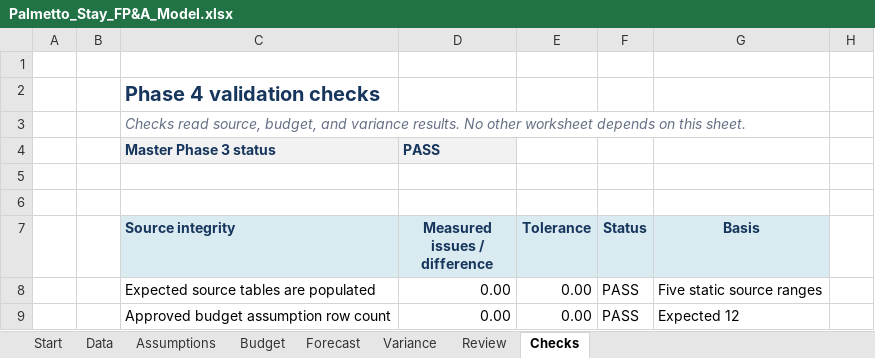
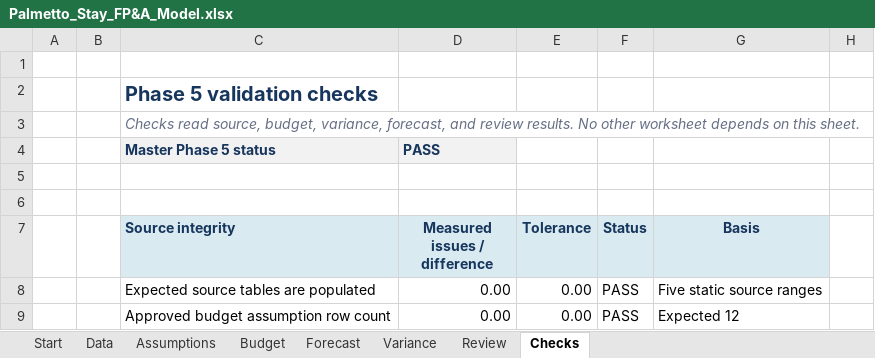
Before and after one commit to owencchapman24/palmetto-stay-fpa, an Excel workbook: model/Palmetto_Stay_FP&A_Model.xlsx, sheet Checks, drawn as a sheet; only a part is shown; values as stored, in another font and other column widths than the file's, no borders; conditional formats not drawn; the diff covers the shown part only; the diff names each change by its address in the sheet, - before the commit and + after, or states it on an @@ line.

Commit message:
feat: add management review and recruiter packaging

```diff
--- a/model/Palmetto_Stay_FP&A_Model.xlsx (sheet Checks)
+++ b/model/Palmetto_Stay_FP&A_Model.xlsx (sheet Checks)
-C2 (Source integrity): Phase 4 validation checks
+C2 (Source integrity): Phase 5 validation checks
-C3 (Source integrity): …source, budget, and variance results. No…
+C3 (Source integrity): …source, budget, variance, forecast, and review results. No…
-C4 (Source integrity): Master Phase 3 status
+C4 (Source integrity): Master Phase 5 status
```
Also changed, not shown: 36 added rows and 4 edited cells elsewhere in this sheet, sheet Review, sheet Variance, sheet Start, formulas that keep their value, charts or pictures, 7 other files.
